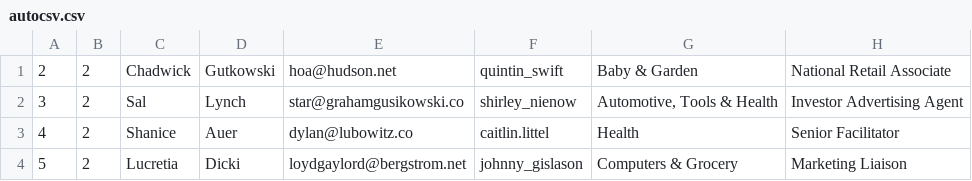
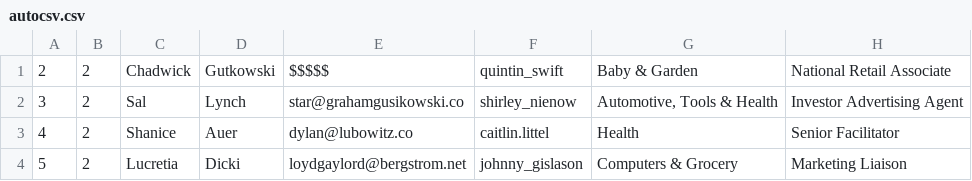
Before and after one commit to dckesler/autocsv, a CSV file: autocsv.csv, drawn as a sheet; only a part is shown.

Commit message:
Update autocsv.csv

```diff
--- a/autocsv.csv
+++ b/autocsv.csv
@@ -1,2 +1,2 @@
-2,2,Chadwick,Gutkowski,hoa@hudson.net,quintin_swift,Baby & Garden,National Retail Associate
+2,2,Chadwick,Gutkowski,$$$$$,quintin_swift,Baby & Garden,National Retail Associate
 3,2,Sal,Lynch,star@grahamgusikowski.co,shirley_nienow,"Automotive, Tools & Health",Investor Advertising Agent
```
